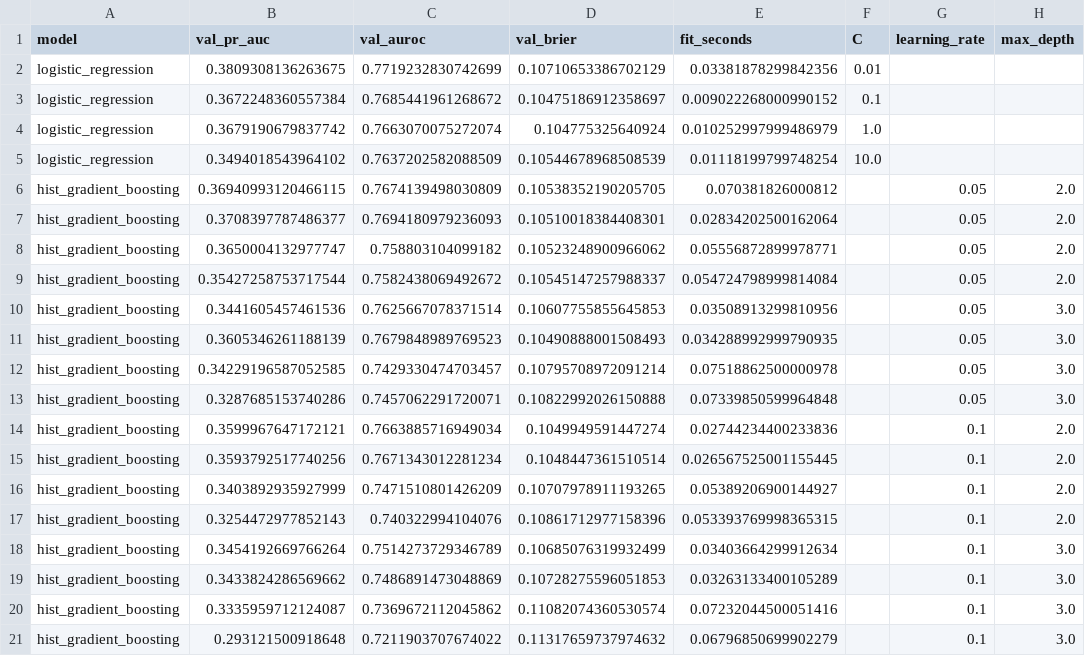
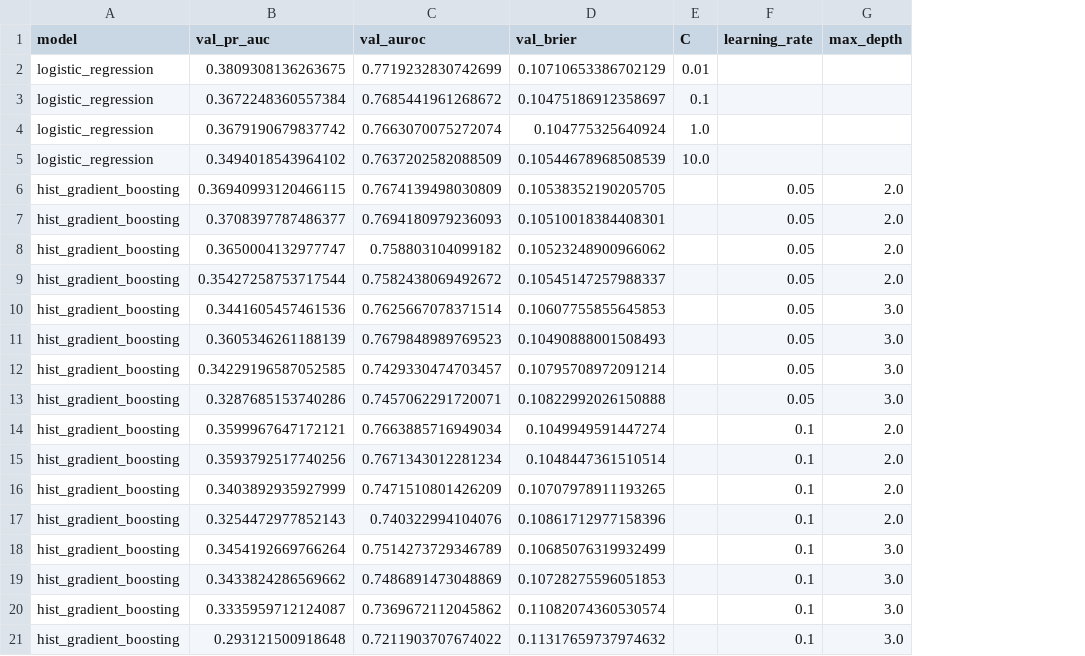
Before and after one commit to RemiJorge/Corvita-Machine-Learning-and-Model-Deployment-Project, a CSV file: reports/tuning.csv, drawn as a sheet; only a part is shown; the diff names each change by its address in the sheet, - before the commit and + after, or states it on an @@ line.

```diff
--- a/reports/tuning.csv
+++ b/reports/tuning.csv
-column E (fit_seconds), rows 2-21: 0.03381878299842356 | 0.009022268000990152 | 0.010252997999486979 | 0.01118199799748254 | 0.070381826000812 | 0.02834202500162064 | 0.05556872899978771 | 0.054724798999814084 | 0.03508913299810956 | 0.034288992999790935 | 0.07518862500000978 | 0.07339850599964848 | 0.02744234400233836 | 0.026567525001155445 | 0.05389206900144927 | 0.053393769998365315 | 0.03403664299912634 | 0.03263133400105289 | 0.07232044500051416 | 0.06796850699902279
```
Also changed, not shown: 9 other files.
